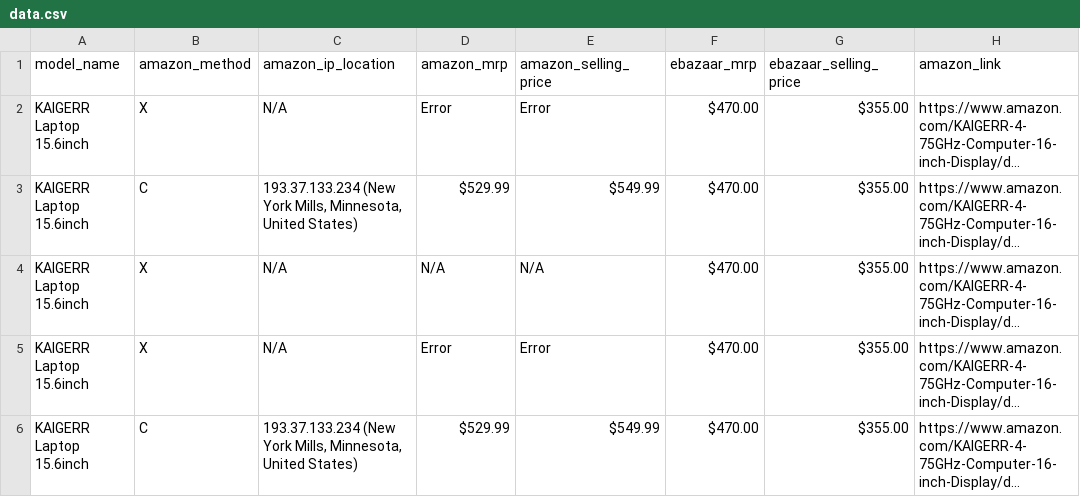
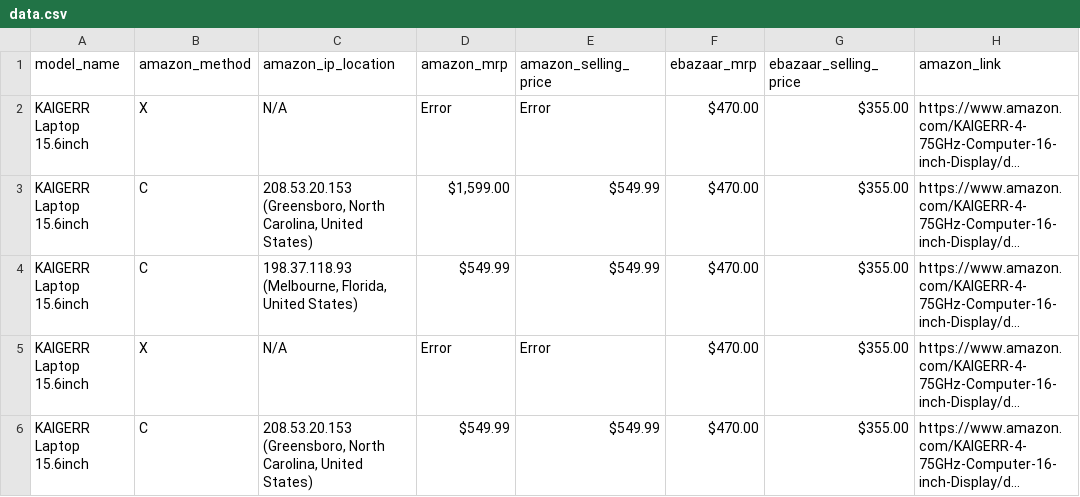
Before and after one commit to sidhu2690/EB_scraper, a CSV file: price/data.csv, drawn as a sheet; only a part is shown; long unchanged cells end in …; the diff names each change by its address in the sheet, - before the commit and + after, or states it on an @@ line.

```diff
--- a/price/data.csv
+++ b/price/data.csv
-C3 (amazon_ip_location): 193.37.133.234 (New York Mills, Minnesota, United States)
+C3 (amazon_ip_location): 208.53.20.153 (Greensboro, North Carolina, United States)
-D3 (amazon_mrp): $529.99
+D3 (amazon_mrp): $1,599.00
-B4 (amazon_method): X
+B4 (amazon_method): C
-C4 (amazon_ip_location): N/A
+C4 (amazon_ip_location): 198.37.118.93 (Melbourne, Florida, United States)
-D4 (amazon_mrp): N/A
+D4 (amazon_mrp): $549.99
-E4 (amazon_selling_price): N/A
+E4 (amazon_selling_price): $549.99
-C6 (amazon_ip_location): 193.37.133.234 (New York Mills, Minnesota, United States)
+C6 (amazon_ip_location): 208.53.20.153 (Greensboro, North Carolina, United States)
-D6 (amazon_mrp): $529.99
+D6 (amazon_mrp): $549.99
```
